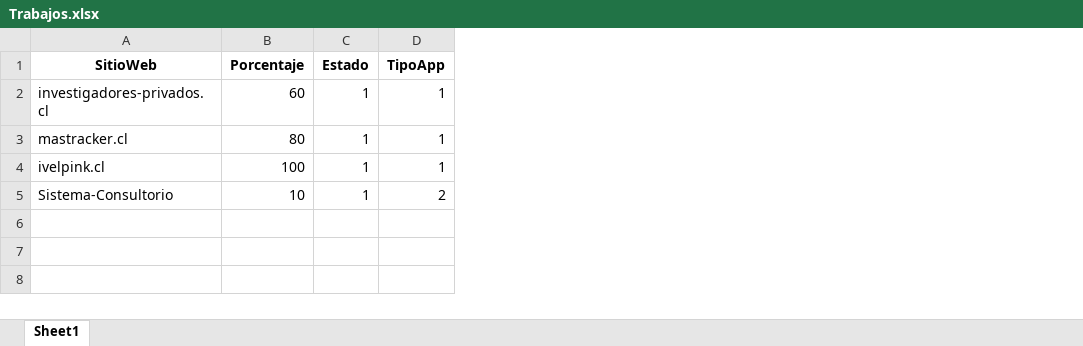
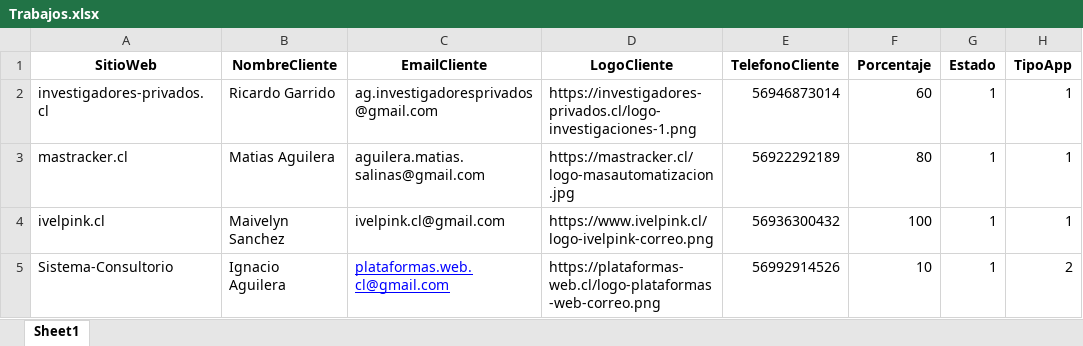
Before and after one commit to iaguilera92/ProyectoReact, an Excel workbook: public/database/Trabajos.xlsx, sheet Sheet1, drawn as a sheet; only a part is shown; values as stored, in another font and other column widths than the file's, no borders; table styles not drawn; the diff names each change by its address in the sheet, - before the commit and + after, or states it on an @@ line.

Commit message:
CRUD TRABAJOS + CORREO + NUEVOS CAMPOS

```diff
--- a/public/database/Trabajos.xlsx (sheet Sheet1)
+++ b/public/database/Trabajos.xlsx (sheet Sheet1)
+column B (NombreCliente), rows 2-5: Ricardo Garrido | Matias Aguilera | Maivelyn Sanchez | Ignacio Aguilera
+column C (EmailCliente), rows 2-5: ag.investigadoresprivados@gmail.com | aguilera.matias.salinas@gmail.com | ivelpink.cl@gmail.com | plataformas.web.cl@gmail.com
+column D (LogoCliente), rows 2-5: https://investigadores-privados.cl/logo-investigaciones-1.png | https://mastracker.cl/logo-masautomatizacion.jpg | https://www.ivelpink.cl/logo-ivelpink-correo.png | https://plataformas-web.cl/logo-plataformas-web-correo.png
+column E (TelefonoCliente), rows 2-5: 56946873014 | 56922292189 | 56936300432 | 56992914526
```
Also changed, not shown: public/database/Clientes.xlsx, 9 other files.
